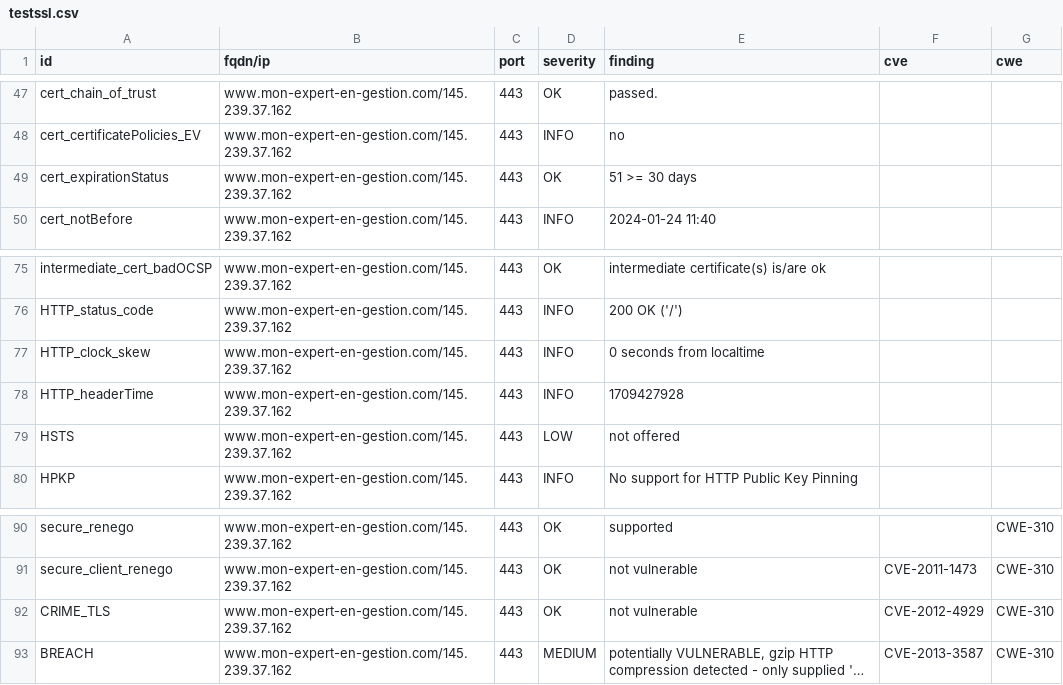
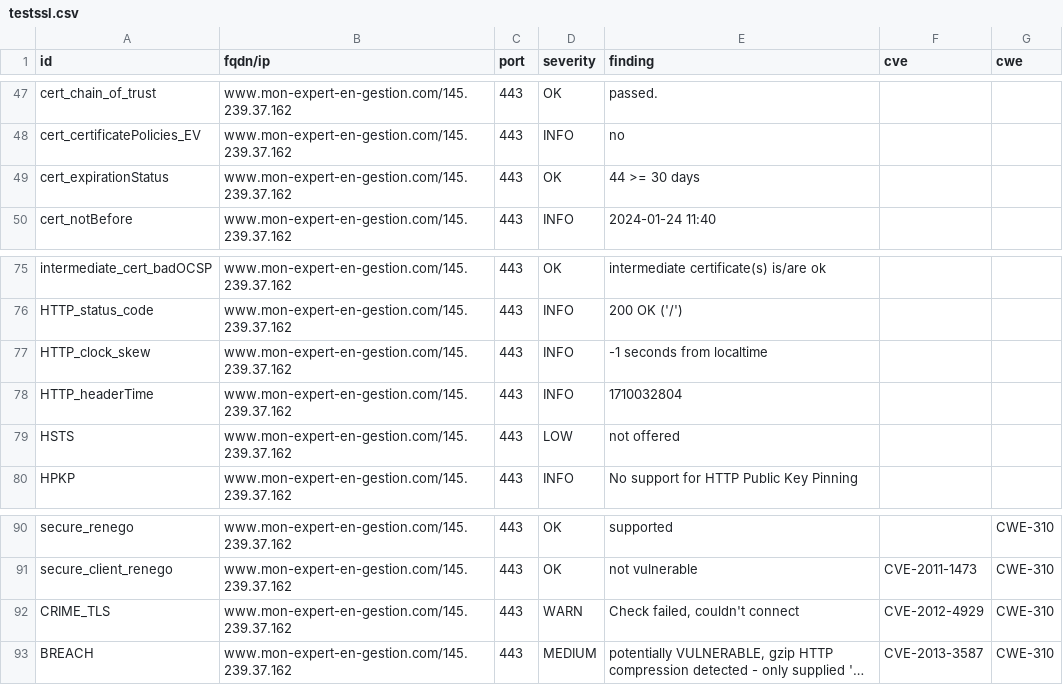
Before and after one commit to arthurzenika/dashlord-rca, a CSV file: results/aHR0cHM6Ly93d3cubW9uLWV4cGVydC1lbi1nZXN0aW9uLmNvbQ==/testssl.csv, drawn as a sheet; only a part is shown, gaps mark what is left out; long unchanged cells end in …; the diff names each change by its address in the sheet, - before the commit and + after, or states it on an @@ line.

```diff
--- a/results/aHR0cHM6Ly93d3cubW9uLWV4cGVydC1lbi1nZXN0aW9uLmNvbQ==/testssl.csv
+++ b/results/aHR0cHM6Ly93d3cubW9uLWV4cGVydC1lbi1nZXN0aW9uLmNvbQ==/testssl.csv
-E49 (finding): 51 >= 30 days
+E49 (finding): 44 >= 30 days
-E77 (finding): 0 seconds from localtime
+E77 (finding): -1 seconds from localtime
-E78 (finding): 1709427928
+E78 (finding): 1710032804
-D92 (severity): OK
+D92 (severity): WARN
-E92 (finding): not vulnerable
+E92 (finding): Check failed, couldn't connect
```
Also changed, not shown: 16 other files.
